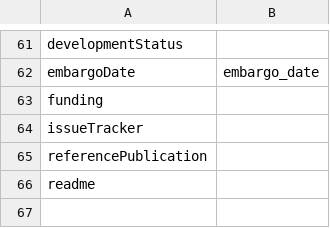
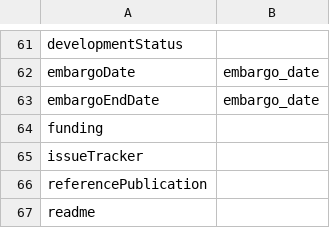
Before and after one commit to codemeta/codemeta, a CSV file: crosswalks/Figshare.csv, drawn as a sheet; only a part is shown, gaps mark what is left out.

```diff
--- a/crosswalks/Figshare.csv
+++ b/crosswalks/Figshare.csv
@@ -62,2 +62,3 @@ developmentStatus,
 embargoDate,embargo_date
+embargoEndDate,embargo_date
 funding,
```
Also changed, not shown: crosswalks/ASCL.csv, crosswalks/Cabal.csv, 29 other files.
